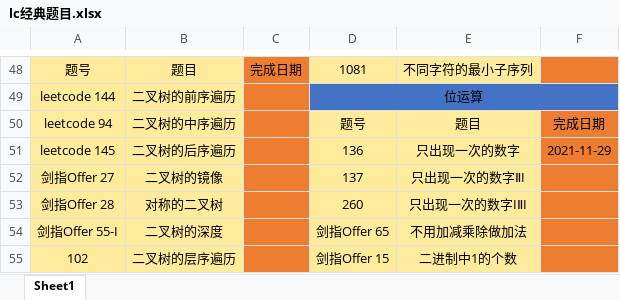
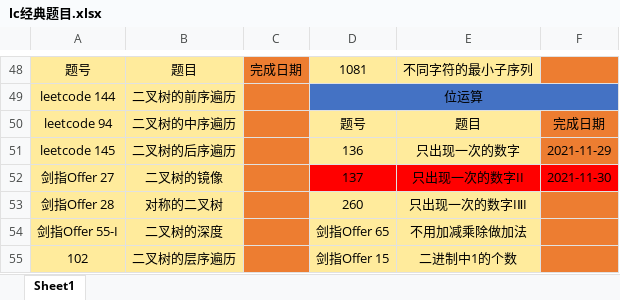
Before and after one commit to hs-zhangsan/leetcode, an Excel workbook: lc经典题目/lc经典题目.xlsx, sheet Sheet1, drawn as a sheet; only a part is shown, gaps mark what is left out; values as stored, in another font and other column widths than the file's, no borders; the diff names each change by its address in the sheet, - before the commit and + after, or states it on an @@ line.

```diff
--- a/lc经典题目/lc经典题目.xlsx (sheet Sheet1)
+++ b/lc经典题目/lc经典题目.xlsx (sheet Sheet1)
-D52:E52 fill: #FFEB9C
+D52:E52 fill: #FF0000
-E52: 只出现一次的数字ⅡI
+E52: 只出现一次的数字II
-F52: (empty)
+F52: 2021-11-30
-F52 fill: #ED7D31
+F52 fill: #FF0000
```
Also changed, not shown: 1 other file.
